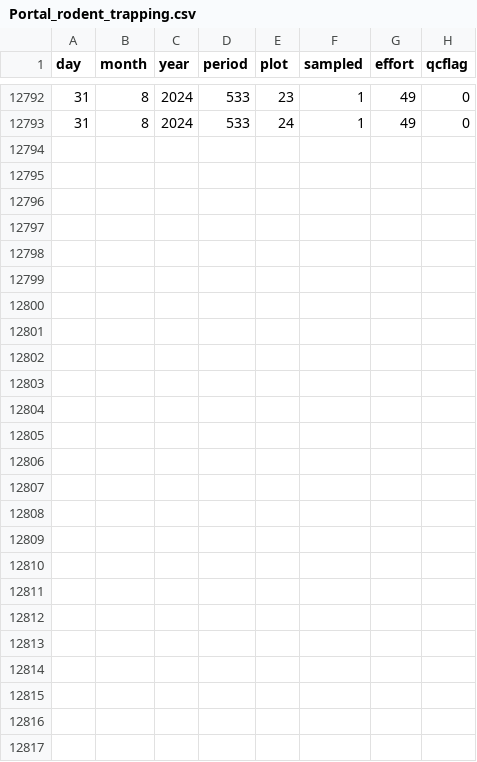
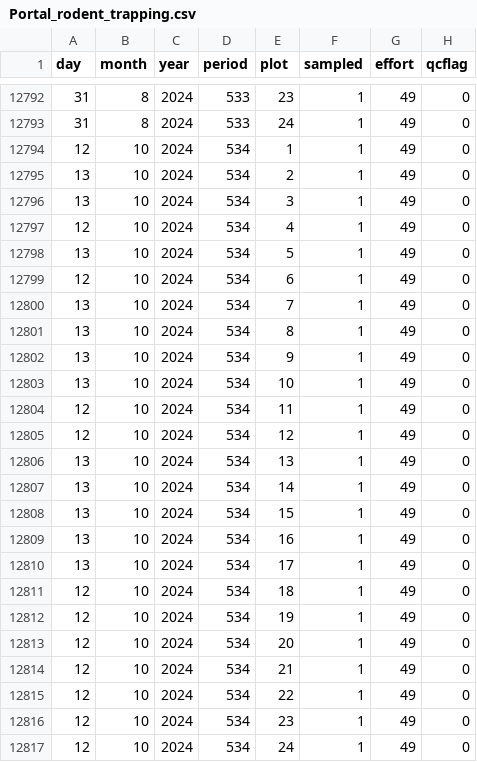
Before and after one commit to weecology/PortalData, a CSV file: Rodents/Portal_rodent_trapping.csv, drawn as a sheet; only a part is shown, gaps mark what is left out.

```diff
--- a/Rodents/Portal_rodent_trapping.csv
+++ b/Rodents/Portal_rodent_trapping.csv
@@ -12793 +12793,25 @@ day,month,year,period,plot,sampled,effort,qcflag
 31,8,2024,533,24,1,49,0
+12,10,2024,534,1,1,49,0
+13,10,2024,534,2,1,49,0
+13,10,2024,534,3,1,49,0
+12,10,2024,534,4,1,49,0
+13,10,2024,534,5,1,49,0
+12,10,2024,534,6,1,49,0
+13,10,2024,534,7,1,49,0
+13,10,2024,534,8,1,49,0
+13,10,2024,534,9,1,49,0
+13,10,2024,534,10,1,49,0
+12,10,2024,534,11,1,49,0
+12,10,2024,534,12,1,49,0
+13,10,2024,534,13,1,49,0
+13,10,2024,534,14,1,49,0
+13,10,2024,534,15,1,49,0
+13,10,2024,534,16,1,49,0
+13,10,2024,534,17,1,49,0
+12,10,2024,534,18,1,49,0
+12,10,2024,534,19,1,49,0
+12,10,2024,534,20,1,49,0
+12,10,2024,534,21,1,49,0
+12,10,2024,534,22,1,49,0
+12,10,2024,534,23,1,49,0
+12,10,2024,534,24,1,49,0
```
Also changed, not shown: NDVI/ndvi.csv, Rodents/moon_dates.csv, 2 other files.
